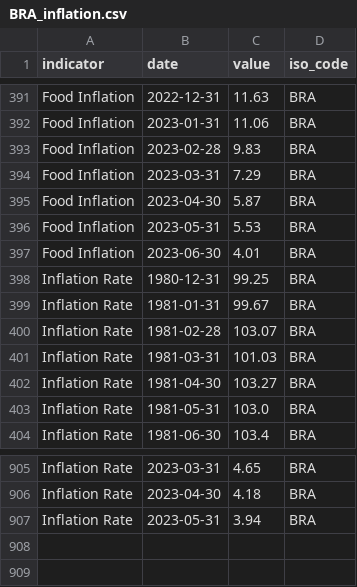
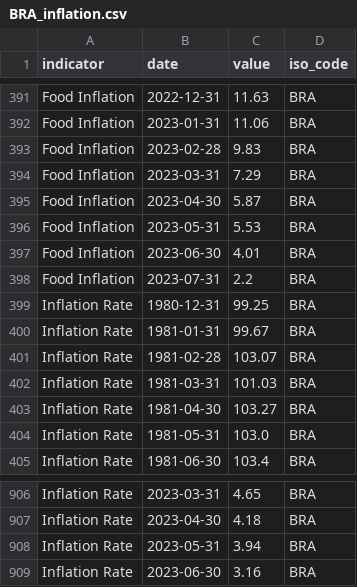
Before and after one commit to ONEcampaign/interest_rates, a CSV file: raw_data/wfp_raw/BRA_inflation.csv, drawn as a sheet; only a part is shown, gaps mark what is left out; the diff names each change by its address in the sheet, - before the commit and + after, or states it on an @@ line.

```diff
--- a/raw_data/wfp_raw/BRA_inflation.csv
+++ b/raw_data/wfp_raw/BRA_inflation.csv
+row 398: Food Inflation | 2023-07-31 | 2.2 | BRA
+row 909: Inflation Rate | 2023-06-30 | 3.16 | BRA
```
Also changed, not shown: raw_data/wfp_raw/BLR_inflation.csv, raw_data/wfp_raw/DOM_inflation.csv, 57 other files.
